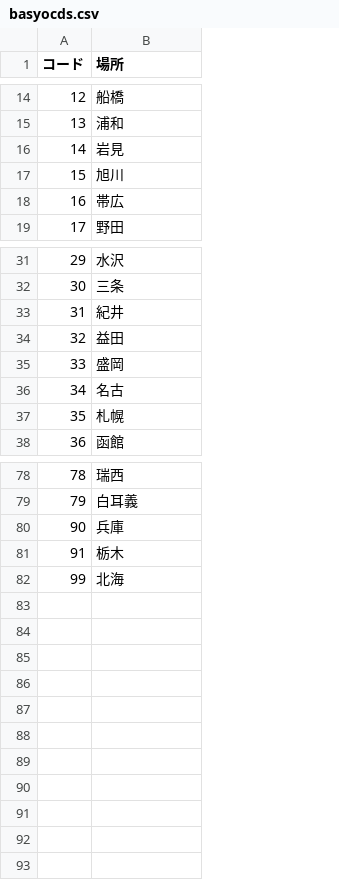
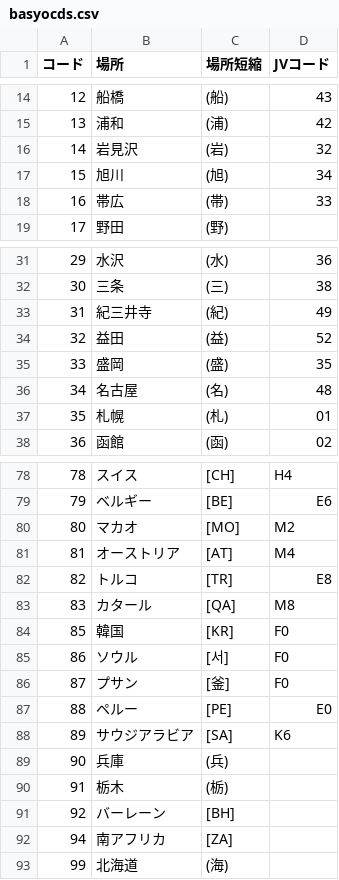
Before and after one commit to kun432/kol_master, a CSV file: basyocds.csv, drawn as a sheet; only a part is shown, gaps mark what is left out; addresses are those after the commit; the diff covers the shown part only; the diff names each change by its address in the sheet, - before the commit and + after, or states it on an @@ line.

```diff
--- a/basyocds.csv
+++ b/basyocds.csv
+column C (場所短縮), rows 14-19: (船) | (浦) | (岩) | (旭) | (帯) | (野); rows 31-38: (水) | (三) | (紀) | (益) | (盛) | (名) | (札) | (函); rows 78-79: [CH] | [BE]; rows 89-90: (兵) | (栃); row 93: (海)
+column D (JVコード), rows 14-18: 43 | 42 | 32 | 34 | 33; rows 31-38: 36 | 38 | 49 | 52 | 35 | 48 | 01 | 02; rows 78-79: H4 | E6
-B16 (場所): 岩見
+B16 (場所): 岩見沢
-B33 (場所): 紀井
+B33 (場所): 紀三井寺
-B36 (場所): 名古
+B36 (場所): 名古屋
-B78 (場所): 瑞西
+B78 (場所): スイス
-B79 (場所): 白耳義
+B79 (場所): ベルギー
+row 80: 80 | マカオ | [MO] | M2
+row 81: 81 | オーストリア | [AT] | M4
+row 82: 82 | トルコ | [TR] | E8
+row 83: 83 | カタール | [QA] | M8
+row 84: 85 | 韓国 | [KR] | F0
+row 85: 86 | ソウル | [서] | F0
+row 86: 87 | プサン | [釜] | F0
+row 87: 88 | ペルー | [PE] | E0
+row 88: 89 | サウジアラビア | [SA] | K6
+row 91: 92 | バーレーン | [BH]
+row 92: 94 | 南アフリカ | [ZA]
-B93 (場所): 北海
+B93 (場所): 北海道
```
Also changed, not shown: 20 edited cells elsewhere in this file.
